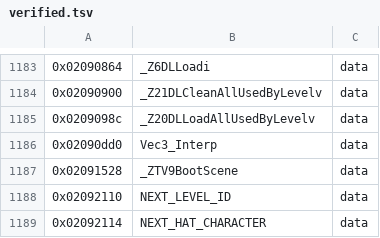
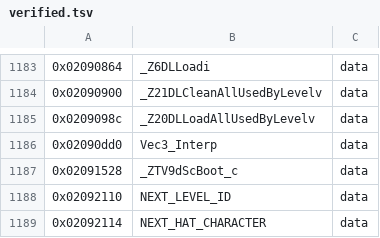
Before and after one commit to Alberto12345678999/sm64ds-decomp, a TSV file: symbols/verified.tsv, drawn as a sheet; only a part is shown, gaps mark what is left out.

```diff
--- a/symbols/verified.tsv
+++ b/symbols/verified.tsv
@@ -1186,3 +1186,3 @@
 0x02090dd0	Vec3_Interp	data
-0x02091528	_ZTV9BootScene	data
+0x02091528	_ZTV9dScBoot_c	data
 0x02092110	NEXT_LEVEL_ID	data
```
Also changed, not shown: notes/data/c-cpp-classification.tsv, symbols/profile_reconstruction_pilot.tsv, 29 other files.
